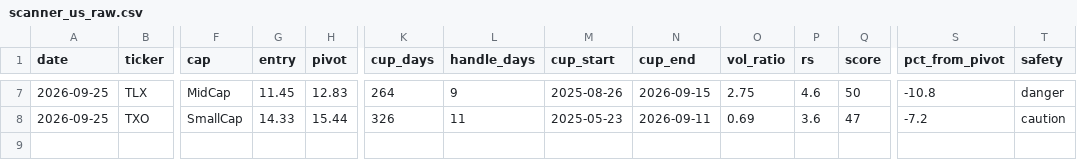
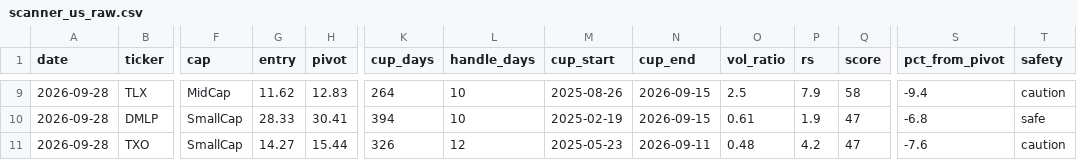
Before and after one commit to sosonamso/engi_stock_ai, a CSV file: scanner_us_raw.csv, drawn as a sheet; only a part is shown, gaps mark what is left out; addresses are those after the commit; rows hold the shown columns only; the diff covers the shown part only; the diff names each change by its address in the sheet, - before the commit and + after, or states it on an @@ line.

```diff
--- a/scanner_us_raw.csv
+++ b/scanner_us_raw.csv
-A9 (date): 2026-09-25
+A9 (date): 2026-09-28
-G9 (entry): 11.45
+G9 (entry): 11.62
-L9 (handle_days): 9
+L9 (handle_days): 10
-O9 (vol_ratio): 2.75
+O9 (vol_ratio): 2.5
-P9 (rs): 4.6
+P9 (rs): 7.9
-Q9 (score): 50
+Q9 (score): 58
-S9 (pct_from_pivot): -10.8
+S9 (pct_from_pivot): -9.4
-T9 (safety): danger
+T9 (safety): caution
+row 10: 2026-09-28 | DMLP | SmallCap | 28.33 | 30.41 | 394 | 10 | 2025-02-19 | 2026-09-15 | 0.61 | 1.9 | 47 | -6.8 | safe
-A11 (date): 2026-09-25
+A11 (date): 2026-09-28
-G11 (entry): 14.33
+G11 (entry): 14.27
-L11 (handle_days): 11
+L11 (handle_days): 12
-O11 (vol_ratio): 0.69
+O11 (vol_ratio): 0.48
-P11 (rs): 3.6
+P11 (rs): 4.2
-S11 (pct_from_pivot): -7.2
+S11 (pct_from_pivot): -7.6
```
Also changed, not shown: 3 added rows, 1 removed row and 24 edited cells elsewhere in this file, scanner_us_all.csv.
